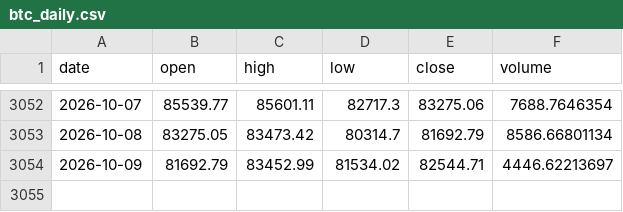
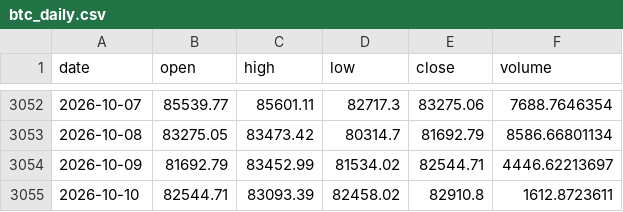
Before and after one commit to Bowen389/btc, a CSV file: btc_daily.csv, drawn as a sheet; only a part is shown, gaps mark what is left out.

```diff
--- a/btc_daily.csv
+++ b/btc_daily.csv
@@ -3054 +3054,2 @@ date,open,high,low,close,volume
 2026-10-09,81692.79,83452.99,81534.02,82544.71,4446.62213697
+2026-10-10,82544.71,83093.39,82458.02,82910.8,1612.8723611
```
Also changed, not shown: signals_log.csv, 3 other files.
